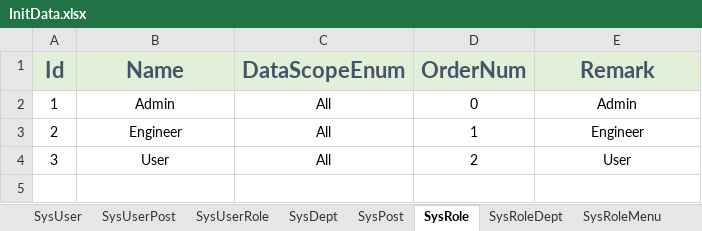
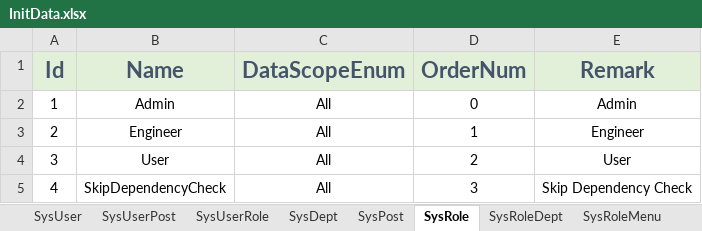
Before and after one commit to semix-global/netcore_semix_cuga_calibration, an Excel workbook: Sources/Cuga-Calibration-Solution/Assets/Data/InitData.xlsx, sheet SysRole, drawn as a sheet; values as stored, in another font and other column widths than the file's, no borders; the diff names each change by its address in the sheet, - before the commit and + after, or states it on an @@ line.

```diff
--- a/Sources/Cuga-Calibration-Solution/Assets/Data/InitData.xlsx (sheet SysRole)
+++ b/Sources/Cuga-Calibration-Solution/Assets/Data/InitData.xlsx (sheet SysRole)
+row 5: 4 | SkipDependencyCheck | All | 3 | Skip Dependency Check
```
Also changed, not shown: sheet SysUser, sheet SysUserRole, 13 other files.
